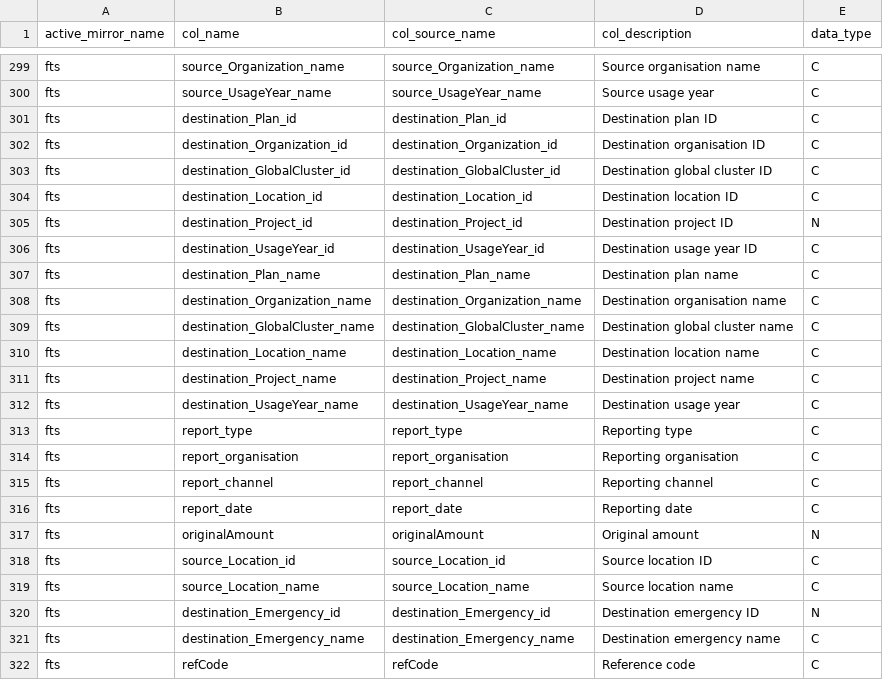
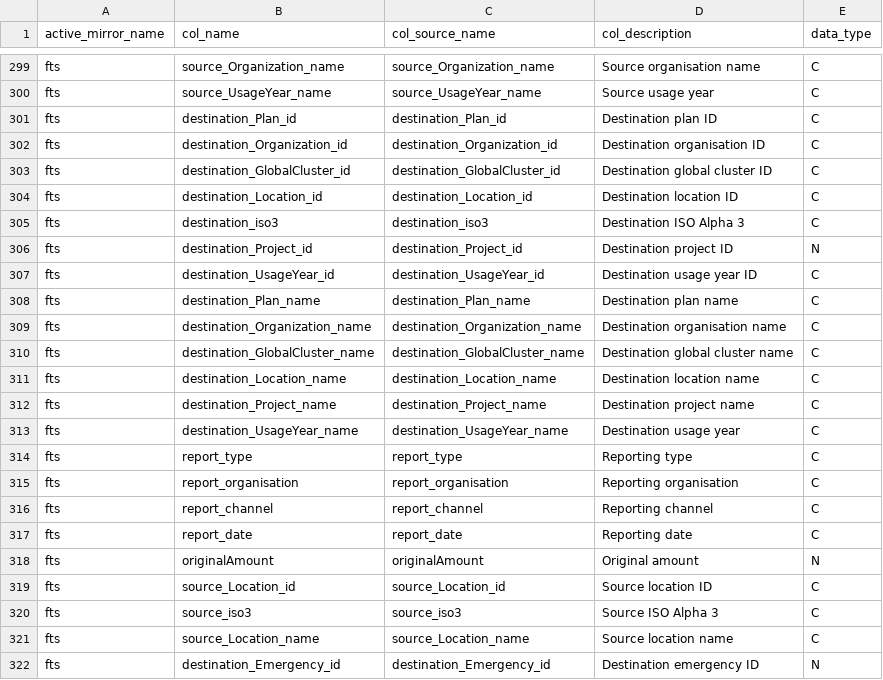
Before and after one commit to devinit/ddw-analyst-ui, a CSV file: data_updates/manual/CSV/meta_columns.csv, drawn as a sheet; only a part is shown, gaps mark what is left out; the shorter side is filled out with more unchanged rows.

```diff
--- a/data_updates/manual/CSV/meta_columns.csv
+++ b/data_updates/manual/CSV/meta_columns.csv
@@ -304,2 +304,3 @@ fts,destination_GlobalCluster_id,destination_GlobalCluster_id,Destination global
 fts,destination_Location_id,destination_Location_id,Destination location ID,C
+fts,destination_iso3,destination_iso3,Destination ISO Alpha 3,C
 fts,destination_Project_id,destination_Project_id,Destination project ID,N
@@ -318,2 +319,3 @@ fts,originalAmount,originalAmount,Original amount,N
 fts,source_Location_id,source_Location_id,Source location ID,C
+fts,source_iso3,source_iso3,Source ISO Alpha 3,C
 fts,source_Location_name,source_Location_name,Source location name,C
```
Also changed, not shown: 1 other file.
